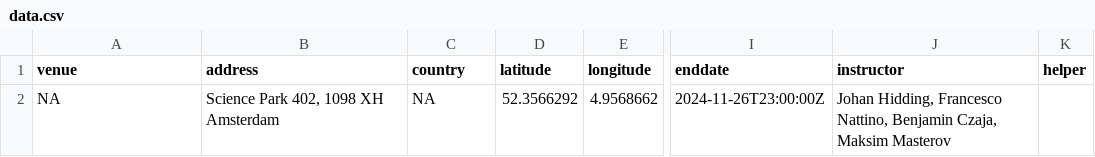
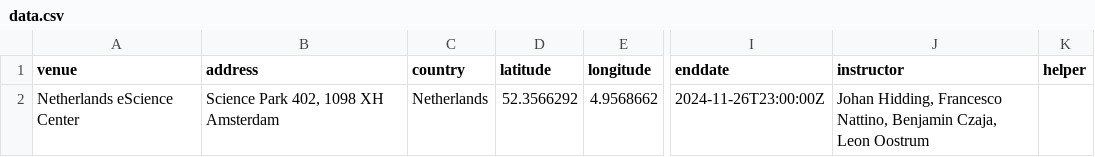
Before and after one commit to esciencecenter-digital-skills/2024-11-26-ds-parallel, a CSV file: _data/data.csv, drawn as a sheet; only a part is shown, gaps mark what is left out; the diff names each change by its address in the sheet, - before the commit and + after, or states it on an @@ line.

Commit message:
correct data and add Leon as instructor

```diff
--- a/_data/data.csv
+++ b/_data/data.csv
-A2 (venue): NA
+A2 (venue): Netherlands eScience Center
-C2 (country): NA
+C2 (country): Netherlands
-J2 (instructor): …Benjamin Czaja, Maksim Masterov
+J2 (instructor): …Benjamin Czaja, Leon Oostrum
```
